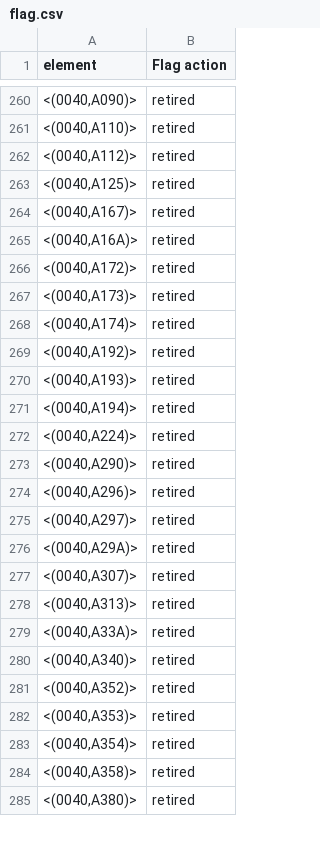
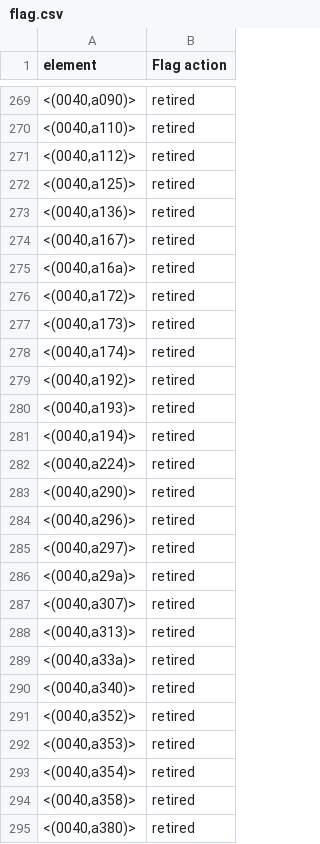
Before and after one commit to UAMS-DBMI/PosdaTools, a CSV file: posda/posdatools/phimacro/flag.csv, drawn as a sheet; only a part is shown, gaps mark what is left out; the diff covers the shown part only.

Commit message:
Add new retired tags to flag csv

```diff
--- a/posda/posdatools/phimacro/flag.csv
+++ b/posda/posdatools/phimacro/flag.csv
@@ -260,26 +269,27 @@
-"<(0040,A090)>",retired
-"<(0040,A110)>",retired
-"<(0040,A112)>",retired
-"<(0040,A125)>",retired
-"<(0040,A167)>",retired
-"<(0040,A16A)>",retired
-"<(0040,A172)>",retired
-"<(0040,A173)>",retired
-"<(0040,A174)>",retired
-"<(0040,A192)>",retired
-"<(0040,A193)>",retired
-"<(0040,A194)>",retired
-"<(0040,A224)>",retired
-"<(0040,A290)>",retired
-"<(0040,A296)>",retired
-"<(0040,A297)>",retired
-"<(0040,A29A)>",retired
-"<(0040,A307)>",retired
-"<(0040,A313)>",retired
-"<(0040,A33A)>",retired
-"<(0040,A340)>",retired
-"<(0040,A352)>",retired
-"<(0040,A353)>",retired
-"<(0040,A354)>",retired
-"<(0040,A358)>",retired
-"<(0040,A380)>",retired
+"<(0040,a090)>",retired
+"<(0040,a110)>",retired
+"<(0040,a112)>",retired
+"<(0040,a125)>",retired
+"<(0040,a136)>",retired
+"<(0040,a167)>",retired
+"<(0040,a16a)>",retired
+"<(0040,a172)>",retired
+"<(0040,a173)>",retired
+"<(0040,a174)>",retired
+"<(0040,a192)>",retired
+"<(0040,a193)>",retired
+"<(0040,a194)>",retired
+"<(0040,a224)>",retired
+"<(0040,a290)>",retired
+"<(0040,a296)>",retired
+"<(0040,a297)>",retired
+"<(0040,a29a)>",retired
+"<(0040,a307)>",retired
+"<(0040,a313)>",retired
+"<(0040,a33a)>",retired
+"<(0040,a340)>",retired
+"<(0040,a352)>",retired
+"<(0040,a353)>",retired
+"<(0040,a354)>",retired
+"<(0040,a358)>",retired
+"<(0040,a380)>",retired
```
Also changed, not shown: 32 added rows, 1 removed row and 80 edited cells elsewhere in this file.
